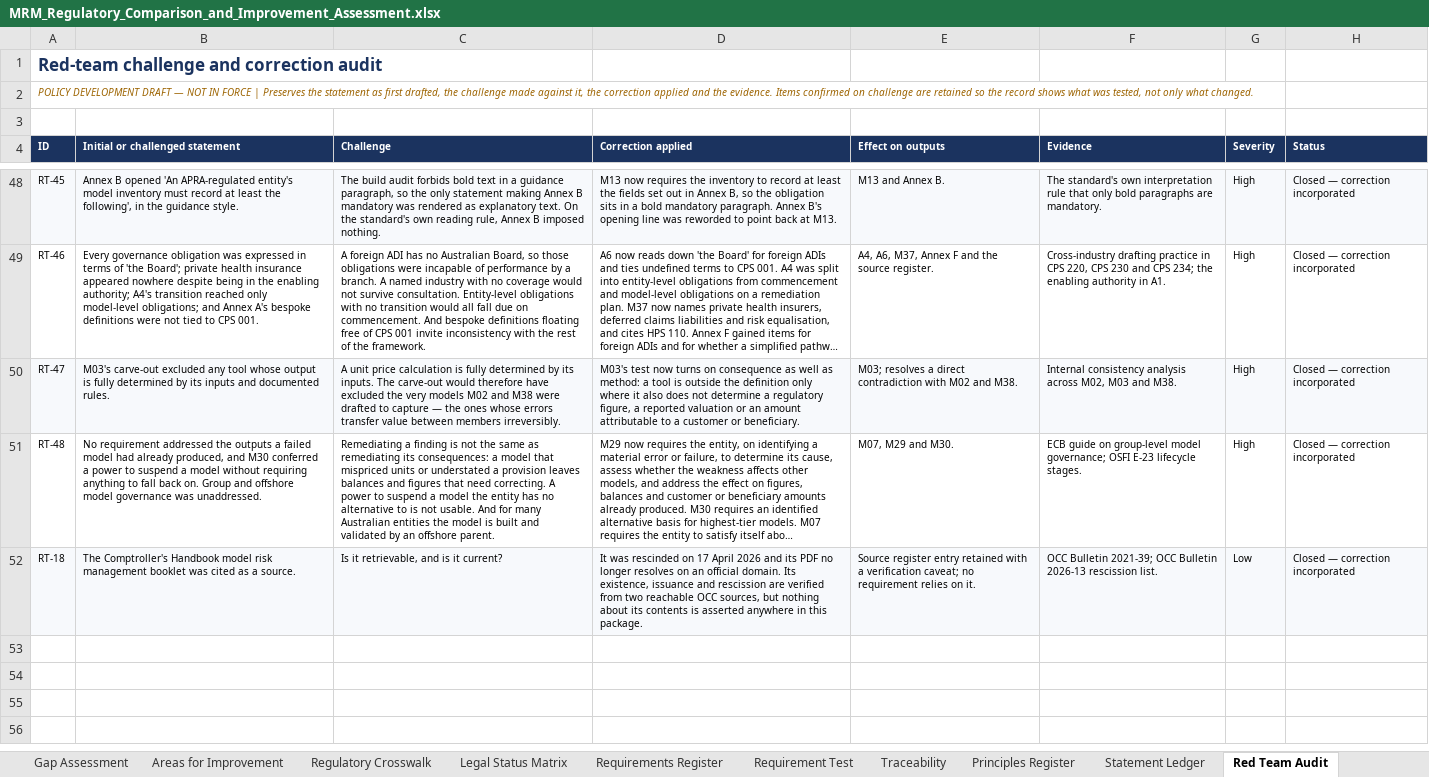
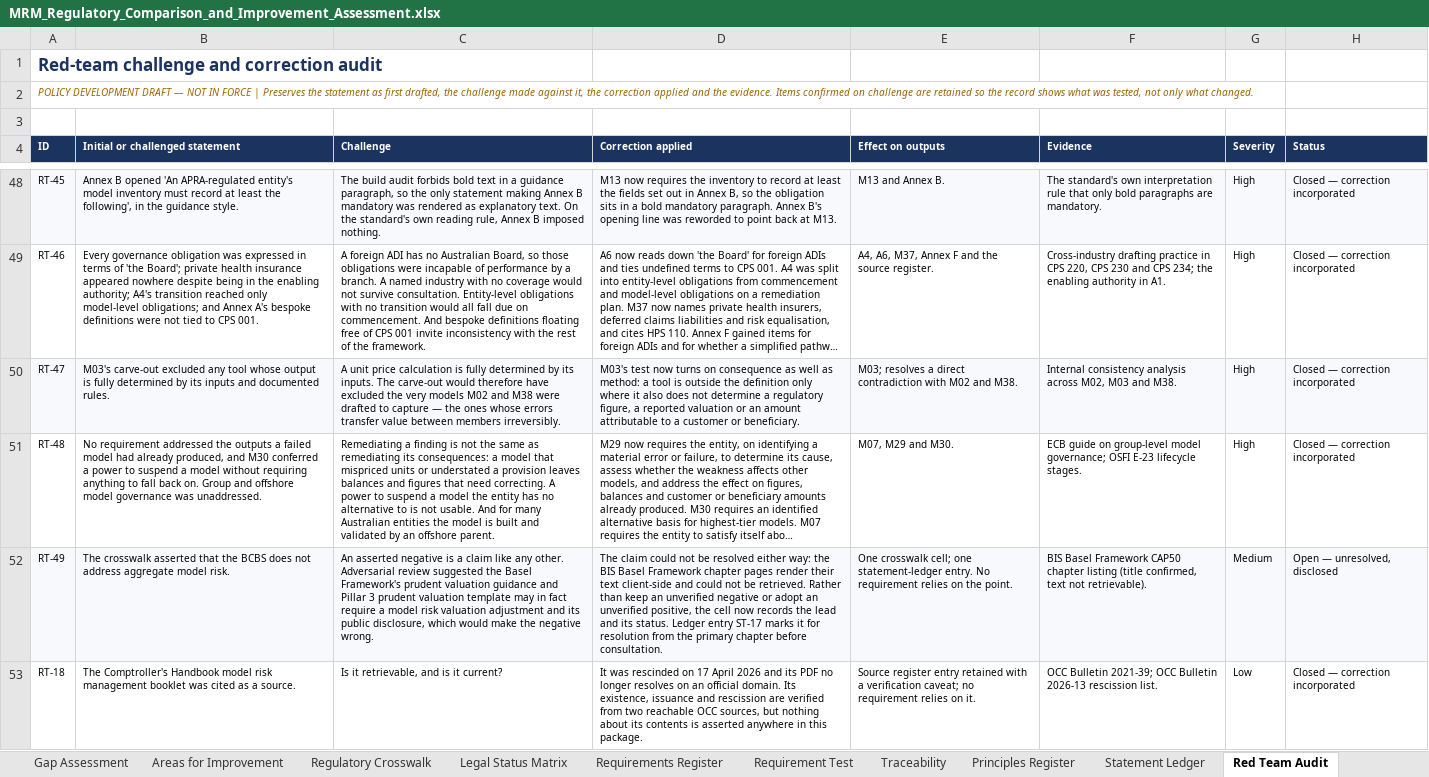
Before and after one commit to robsharm-sudo/Major-Bank-Annual-report-2025, an Excel workbook: MRM_Regulatory_Comparison_and_Improvement_Assessment.xlsx, sheet Red Team Audit, drawn as a sheet; only a part is shown, gaps mark what is left out; long unchanged cells end in …; values as stored, in another font and other column widths than the file's, no borders; charts and pictures and conditional formats not drawn; addresses are those after the commit; the diff names each change by its address in the sheet, - before the commit and + after, or states it on an @@ line.

```diff
--- a/MRM_Regulatory_Comparison_and_Improvement_Assessment.xlsx (sheet Red Team Audit)
+++ b/MRM_Regulatory_Comparison_and_Improvement_Assessment.xlsx (sheet Red Team Audit)
+row 52: RT-49 | The crosswalk asserted that the BCBS does not address aggregate model risk. | An asserted negative is a claim like any other. Adversarial review suggested the Basel Framework's prudent valuation guidance and Pillar 3 prudent valuation template may in fact require a model risk valuation adjustment and its public disclosure, which would make the negative wrong. | The claim could not be resolved either way: the BIS Basel Framework chapter pages render their text client-side and could not be retrieved. Rather than keep an unverified negative or adopt an unverified positive, the cell now records the lead and its status. Ledger entry ST-17 marks it for resolution from the primary chapter before consultation. | One crosswalk cell; one statement-ledger entry. No requirement relies on the point. | BIS Basel Framework CAP50 chapter listing (title confirmed, text not retrievable). | Medium | Open — unresolved, disclosed
-A53:H53 fill: #F7F9FC
+A53:H53 fill: none
```
Also changed, not shown: sheet Statement Ledger, sheet Regulatory Crosswalk, sheet Executive Summary, 4 other files.
